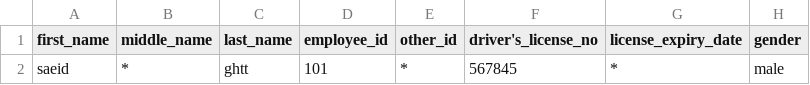
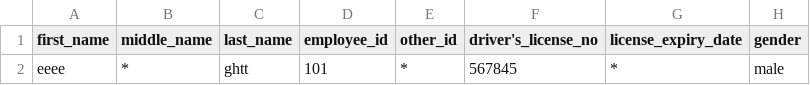
Before and after one commit to SaeidGh2020/git-tut, a CSV file: fileexcel.csv, drawn as a sheet; only a part is shown; the diff names each change by its address in the sheet, - before the commit and + after, or states it on an @@ line.

```diff
--- a/fileexcel.csv
+++ b/fileexcel.csv
-A2 (first_name): saeid
+A2 (first_name): eeee
```
Also changed, not shown: fileexcel -2.csv.
